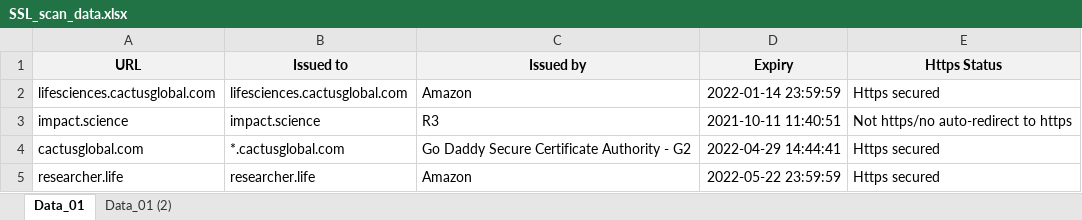
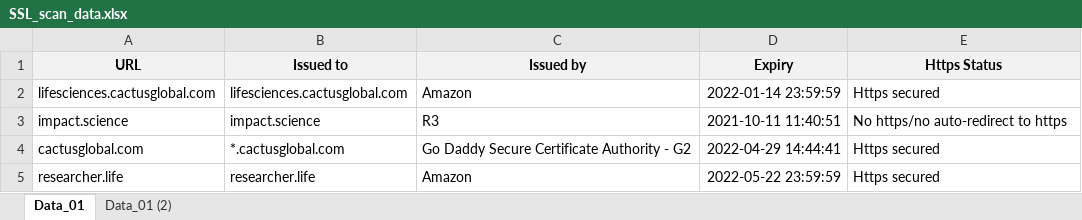
Before and after one commit to libintoms/Pytest, an Excel workbook: Data files/SSL_scan_data.xlsx, sheet Data_01, drawn as a sheet; values as stored, in another font and other column widths than the file's, no borders; the diff names each change by its address in the sheet, - before the commit and + after, or states it on an @@ line.

```diff
--- a/Data files/SSL_scan_data.xlsx (sheet Data_01)
+++ b/Data files/SSL_scan_data.xlsx (sheet Data_01)
-E3 (Https Status): Not https/no auto-redirect to https
+E3 (Https Status): No https/no auto-redirect to https
```
Also changed, not shown: 2 other files.
